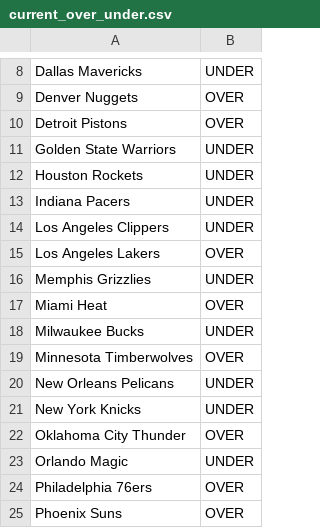
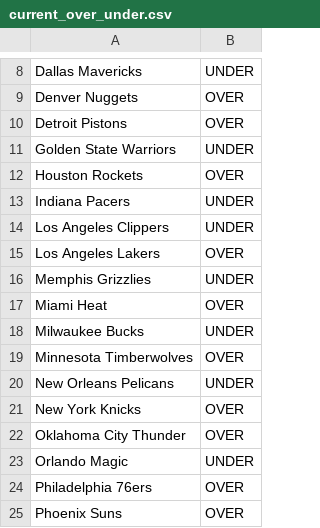
Before and after one commit to ismayc/ismayc.github.io, a CSV file: nba-over-under-2025-2026/current_over_under.csv, drawn as a sheet; only a part is shown, gaps mark what is left out.

```diff
--- a/nba-over-under-2025-2026/current_over_under.csv
+++ b/nba-over-under-2025-2026/current_over_under.csv
@@ -11,3 +11,3 @@ Detroit Pistons,OVER
 Golden State Warriors,UNDER
-Houston Rockets,UNDER
+Houston Rockets,OVER
 Indiana Pacers,UNDER
@@ -20,3 +20,3 @@ Minnesota Timberwolves,OVER
 New Orleans Pelicans,UNDER
-New York Knicks,UNDER
+New York Knicks,OVER
 Oklahoma City Thunder,OVER
```
Also changed, not shown: nba-over-under-2025-2026/current_year.csv, 5 other files.
